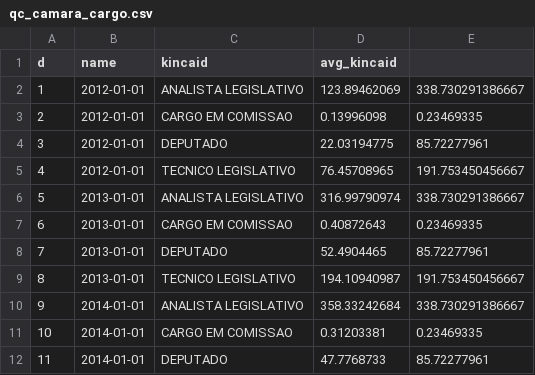
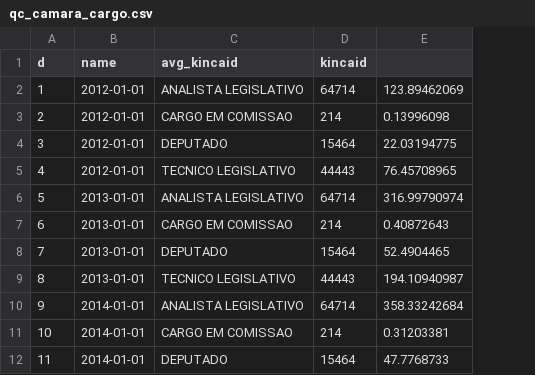
Before and after one commit to quebraquebra/blog, a CSV file: _data/08-mais-remunerados/qc_camara_cargo.csv, drawn as a sheet; only a part is shown; removed rows and columns are numbered as before the commit, all else as after; the diff names each change by its address in the sheet, - before the commit and + after, or states it on an @@ line.

```diff
--- a/_data/08-mais-remunerados/qc_camara_cargo.csv
+++ b/_data/08-mais-remunerados/qc_camara_cargo.csv
+column D (kincaid), rows 2-12: 64714 | 214 | 15464 | 44443 | 64714 | 214 | 15464 | 44443 | 64714 | 214 | 15464
-column E, rows 2-12: 338.730291386667 | 0.23469335 | 85.72277961 | 191.753450456667 | 338.730291386667 | 0.23469335 | 85.72277961 | 191.753450456667 | 338.730291386667 | 0.23469335 | 85.72277961
-C1: kincaid
+C1: avg_kincaid
-E1: avg_kincaid
+E1: (empty)
```
Also changed, not shown: _data/08-mais-remunerados/qc_camara_vinculo.csv, _data/08-mais-remunerados/qc_senado_cargo.csv, 23 other files.
